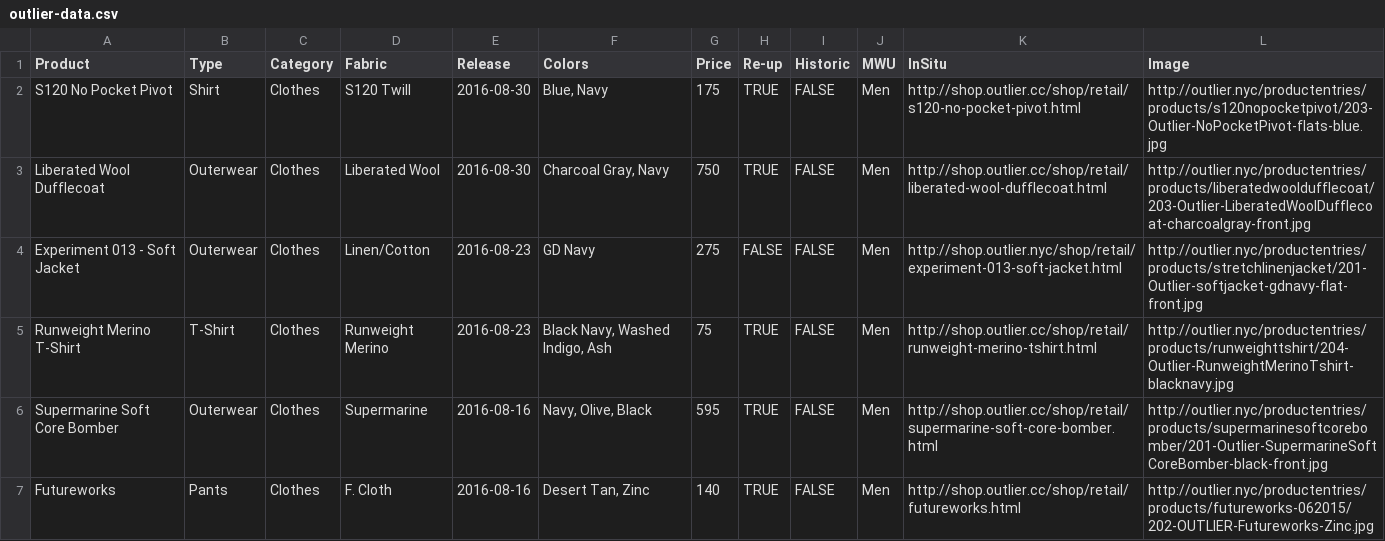
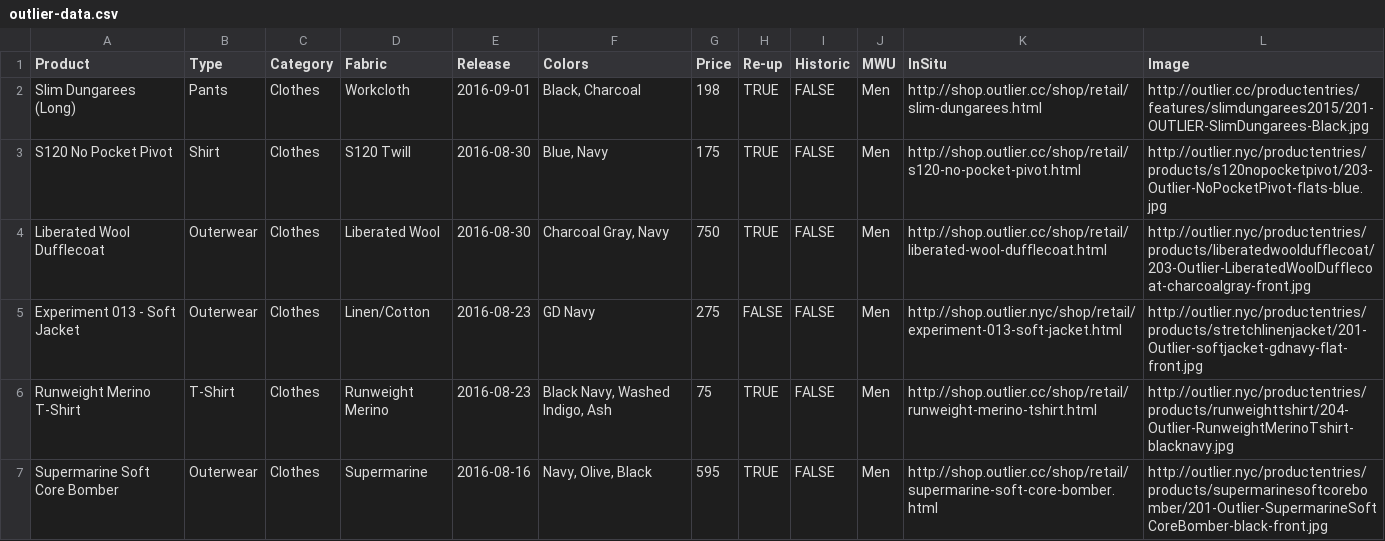
Before and after one commit to ciyer/outlier, a CSV file: outlier-data.csv, drawn as a sheet; only a part is shown; the shorter side is filled out with more unchanged rows.

Commit message:
2016-09-01 Slim Dungaree re-up

```diff
--- a/outlier-data.csv
+++ b/outlier-data.csv
@@ -1,2 +1,3 @@
 Product,Type,Category,Fabric,Release,Colors,Price,Re-up,Historic,MWU,InSitu,Image
+Slim Dungarees (Long),Pants,Clothes,Workcloth,2016-09-01,"Black, Charcoal",198,TRUE,FALSE,Men,http://shop.outlier.cc/shop/retail/slim-dungarees.html,http://outlier.cc/productentries/features/slimdungarees2015/201-OUTLIER-SlimDungarees-Black.jpg
 S120 No Pocket Pivot,Shirt,Clothes,S120 Twill,2016-08-30,"Blue, Navy",175,TRUE,FALSE,Men,http://shop.outlier.cc/shop/retail/s120-no-pocket-pivot.html,http://outlier.nyc/productentries/products/s120nopocketpivot/203-Outlier-NoPocketPivot-flats-blue.jpg
```
